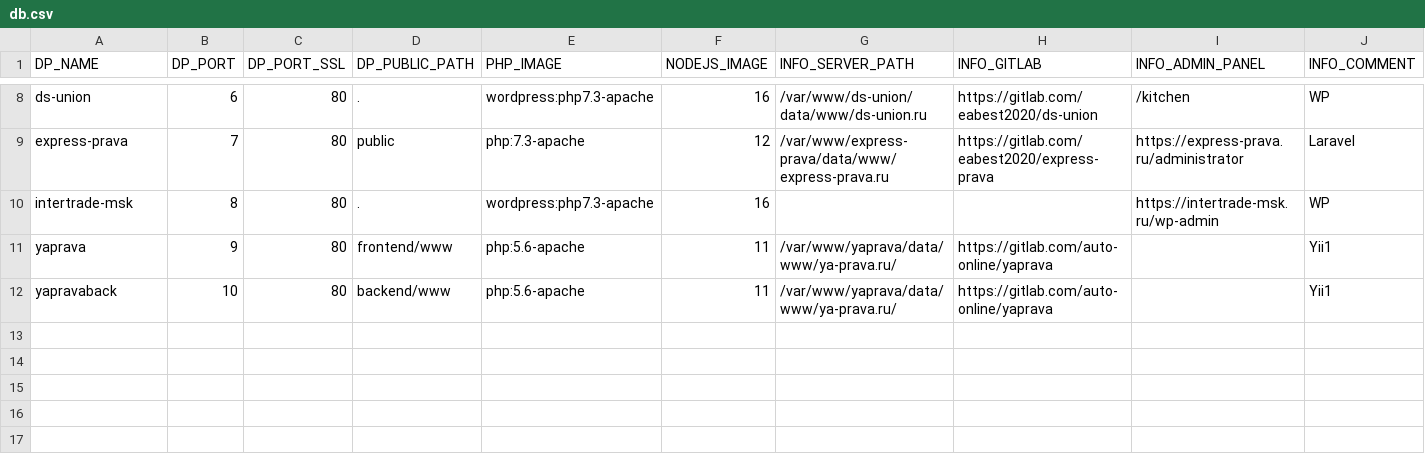
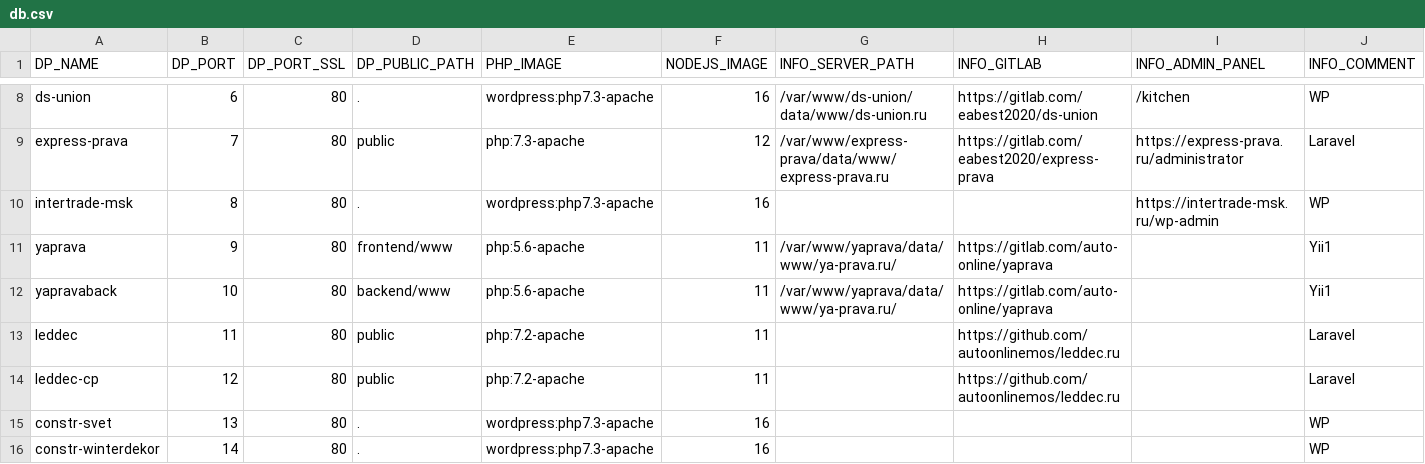
Before and after one commit to iv-litovchenko/Docker, a CSV file: db.csv, drawn as a sheet; only a part is shown, gaps mark what is left out.

Commit message:
Update db.csv

```diff
--- a/db.csv
+++ b/db.csv
@@ -12 +12,5 @@ yaprava,9,80,frontend/www,php:5.6-apache,11,/var/www/yaprava/data/www/ya-prava.r
 yapravaback,10,80,backend/www,php:5.6-apache,11,/var/www/yaprava/data/www/ya-prava.ru/,https://gitlab.com/auto-online/yaprava,,Yii1
+leddec,11,80,public,php:7.2-apache,11,,https://github.com/autoonlinemos/leddec.ru,,Laravel
+leddec-cp,12,80,public,php:7.2-apache,11,,https://github.com/autoonlinemos/leddec.ru,,Laravel
+constr-svet,13,80,.,wordpress:php7.3-apache,16,,,,WP
+constr-winterdekor,14,80,.,wordpress:php7.3-apache,16,,,,WP
```
